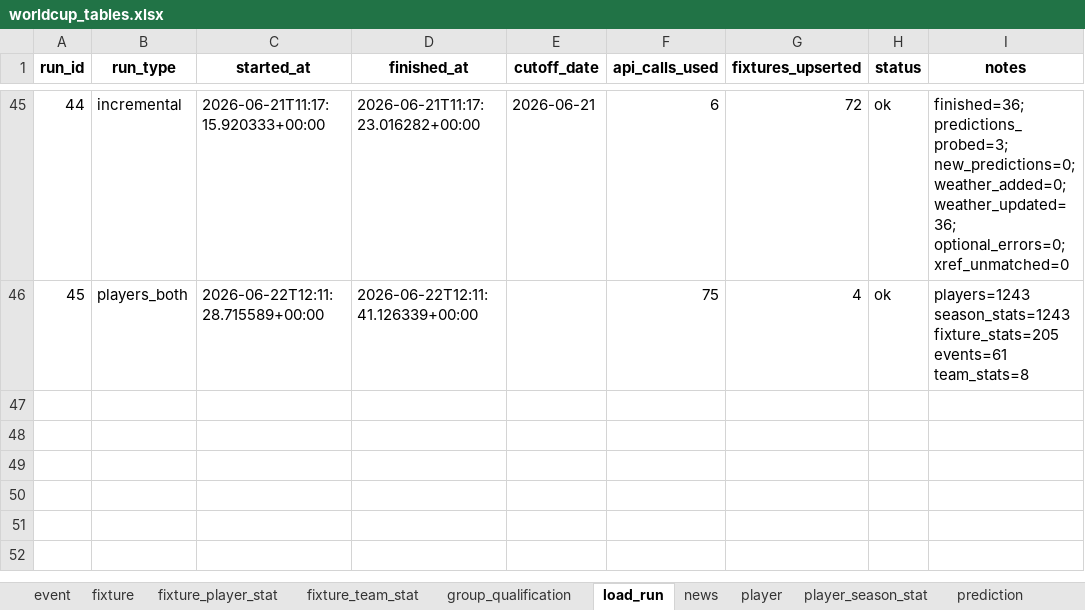
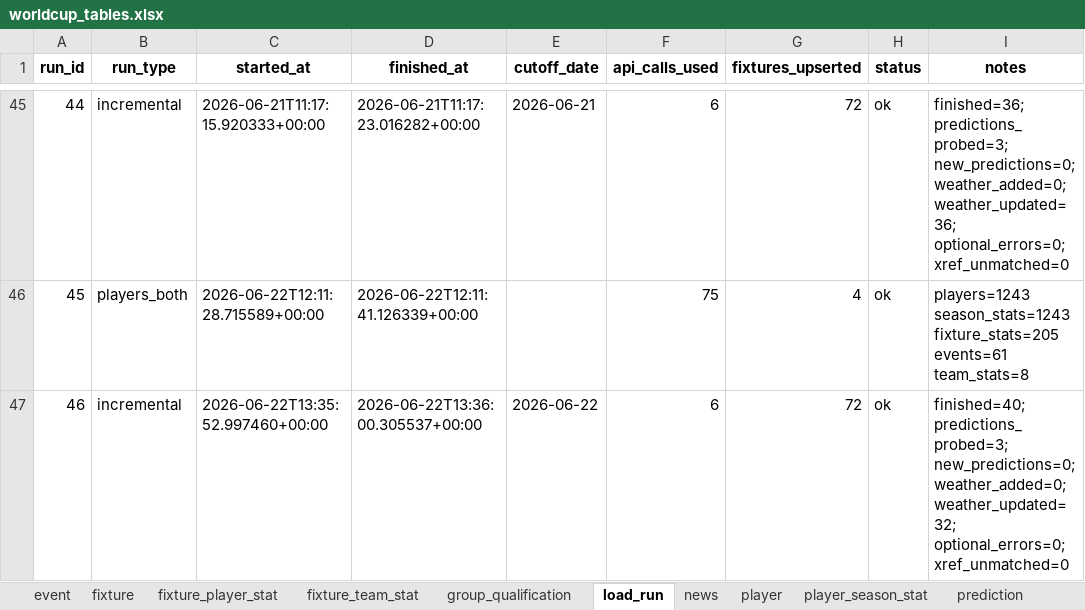
Before and after one commit to marc4data/world-cup-2026, an Excel workbook: reports/worldcup_tables.xlsx, sheet load_run, drawn as a sheet; only a part is shown, gaps mark what is left out; values as stored, in another font and other column widths than the file's, no borders; the diff names each change by its address in the sheet, - before the commit and + after, or states it on an @@ line.

```diff
--- a/reports/worldcup_tables.xlsx (sheet load_run)
+++ b/reports/worldcup_tables.xlsx (sheet load_run)
+row 47: 46 | incremental | 2026-06-22T13:35:52.997460+00:00 | 2026-06-22T13:36:00.305537+00:00 | 2026-06-22 | 6 | 72 | ok | finished=40; predictions_probed=3; new_predictions=0; weather_added=0; weather_updated=32; optional_errors=0; xref_unmatched=0
```
Also changed, not shown: sheet weather, sheet group_qualification, sheet standing, sheet fixture, 4 other files.
